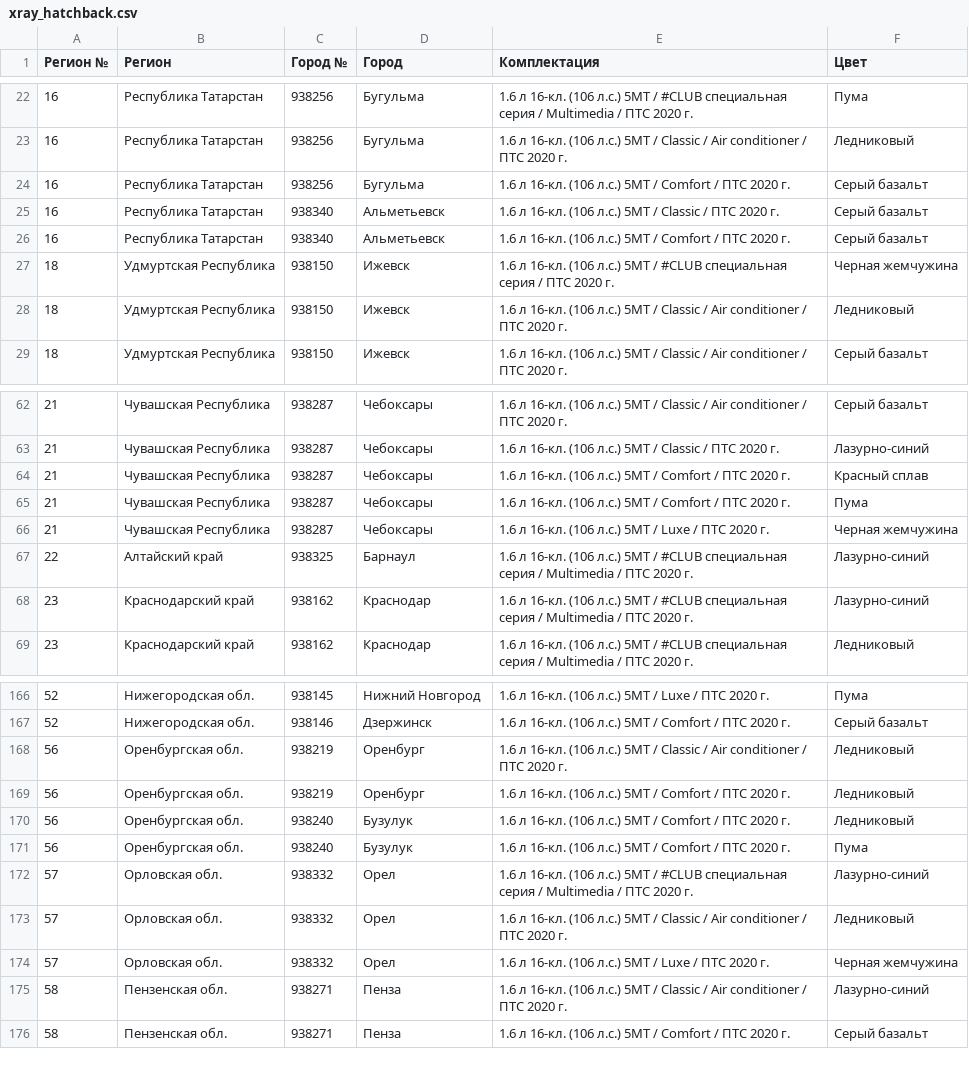
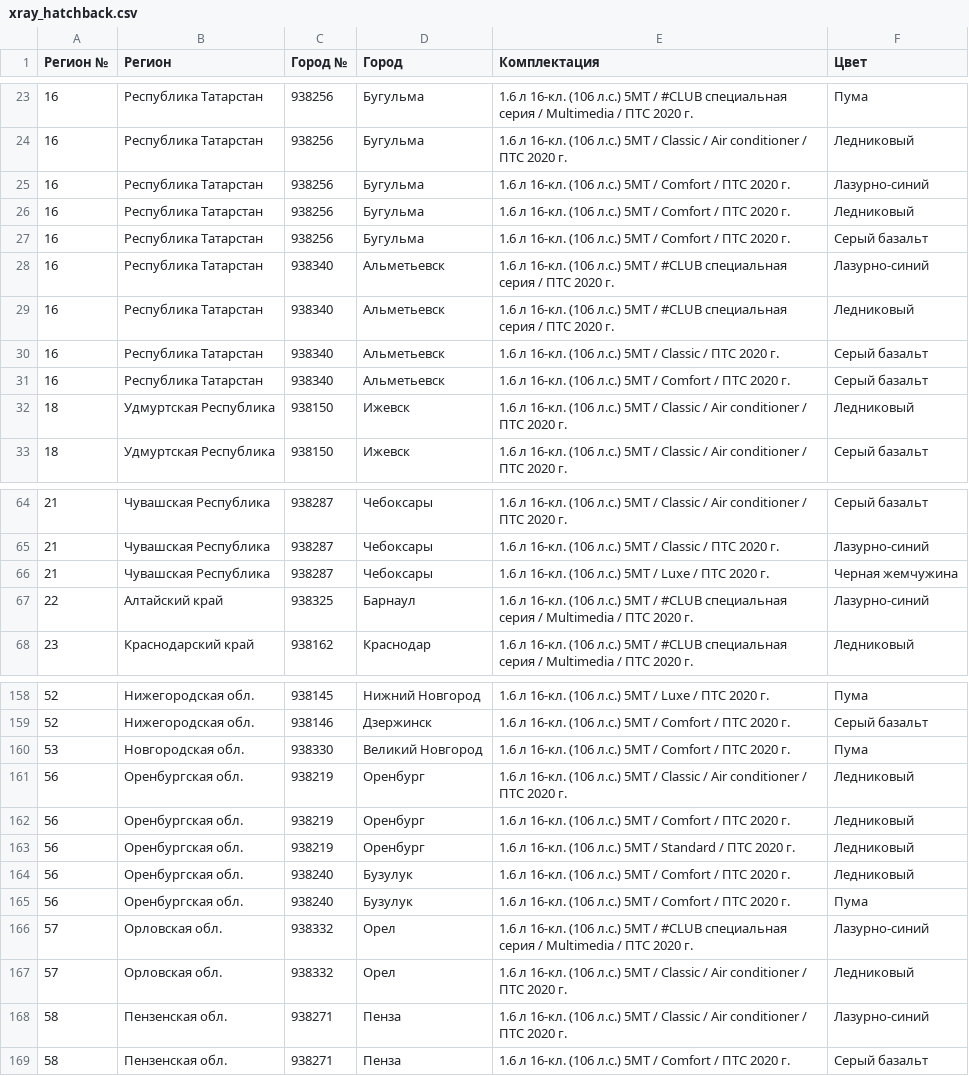
Before and after one commit to kafeg/ladacsv, a CSV file: xray_hatchback.csv, drawn as a sheet; only a part is shown, gaps mark what is left out; removed rows and columns are numbered as before the commit, all else as after; the diff covers the shown part only; the diff names each change by its address in the sheet, - before the commit and + after, or states it on an @@ line.

```diff
--- a/xray_hatchback.csv
+++ b/xray_hatchback.csv
+row 25: 16 | Республика Татарстан | 938256 | Бугульма | 1.6 л 16-кл. (106 л.с.) 5МТ / Comfort / ПТС 2020 г. | Лазурно-синий
+row 26: 16 | Республика Татарстан | 938256 | Бугульма | 1.6 л 16-кл. (106 л.с.) 5МТ / Comfort / ПТС 2020 г. | Ледниковый
+row 28: 16 | Республика Татарстан | 938340 | Альметьевск | 1.6 л 16-кл. (106 л.с.) 5МТ / #CLUB специальная серия / ПТС 2020 г. | Лазурно-синий
+row 29: 16 | Республика Татарстан | 938340 | Альметьевск | 1.6 л 16-кл. (106 л.с.) 5МТ / #CLUB специальная серия / ПТС 2020 г. | Ледниковый
-row 27: 18 | Удмуртская Республика | 938150 | Ижевск | 1.6 л 16-кл. (106 л.с.) 5МТ / #CLUB специальная серия / ПТС 2020 г. | Черная жемчужина
-row 64: 21 | Чувашская Республика | 938287 | Чебоксары | 1.6 л 16-кл. (106 л.с.) 5МТ / Comfort / ПТС 2020 г. | Красный сплав
-row 65: 21 | Чувашская Республика | 938287 | Чебоксары | 1.6 л 16-кл. (106 л.с.) 5МТ / Comfort / ПТС 2020 г. | Пума
-row 68: 23 | Краснодарский край | 938162 | Краснодар | 1.6 л 16-кл. (106 л.с.) 5МТ / #CLUB специальная серия / Multimedia / ПТС 2020 г. | Лазурно-синий
+row 160: 53 | Новгородская обл. | 938330 | Великий Новгород | 1.6 л 16-кл. (106 л.с.) 5МТ / Comfort / ПТС 2020 г. | Пума
+row 163: 56 | Оренбургская обл. | 938219 | Оренбург | 1.6 л 16-кл. (106 л.с.) 5МТ / Standard / ПТС 2020 г. | Ледниковый
-row 174: 57 | Орловская обл. | 938332 | Орел | 1.6 л 16-кл. (106 л.с.) 5МТ / Luxe / ПТС 2020 г. | Черная жемчужина
```
Also changed, not shown: 4 added rows and 18 removed rows elsewhere in this file, granta_liftback.csv, granta_sedan.csv, 21 other files.
